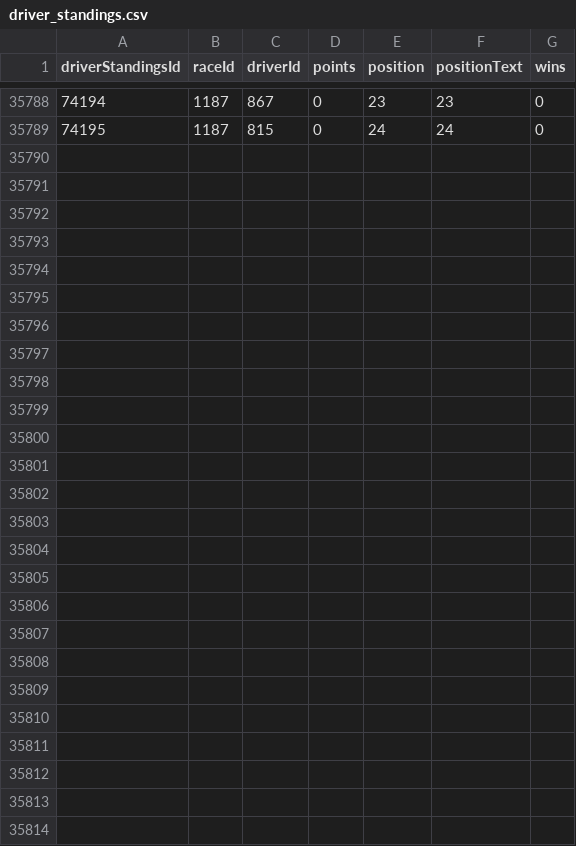
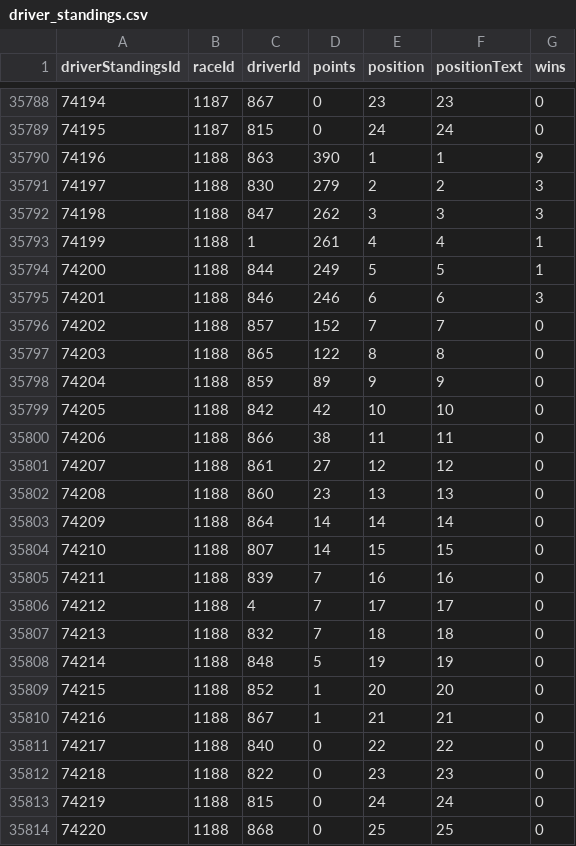
Before and after one commit to JaimeRmz/f1-predictor, a CSV file: data/driver_standings.csv, drawn as a sheet; only a part is shown, gaps mark what is left out.

```diff
--- a/data/driver_standings.csv
+++ b/data/driver_standings.csv
@@ -35789 +35789,26 @@ driverStandingsId,raceId,driverId,points,position,positionText,wins
 74195,1187,815,0,24,24,0
+74196,1188,863,390,1,1,9
+74197,1188,830,279,2,2,3
+74198,1188,847,262,3,3,3
+74199,1188,1,261,4,4,1
+74200,1188,844,249,5,5,1
+74201,1188,846,246,6,6,3
+74202,1188,857,152,7,7,0
+74203,1188,865,122,8,8,0
+74204,1188,859,89,9,9,0
+74205,1188,842,42,10,10,0
+74206,1188,866,38,11,11,0
+74207,1188,861,27,12,12,0
+74208,1188,860,23,13,13,0
+74209,1188,864,14,14,14,0
+74210,1188,807,14,15,15,0
+74211,1188,839,7,16,16,0
+74212,1188,4,7,17,17,0
+74213,1188,832,7,18,18,0
+74214,1188,848,5,19,19,0
+74215,1188,852,1,20,20,0
+74216,1188,867,1,21,21,0
+74217,1188,840,0,22,22,0
+74218,1188,822,0,23,23,0
+74219,1188,815,0,24,24,0
+74220,1188,868,0,25,25,0
```
Also changed, not shown: data/constructor_standings.csv, data/drivers.csv, 4 other files.
